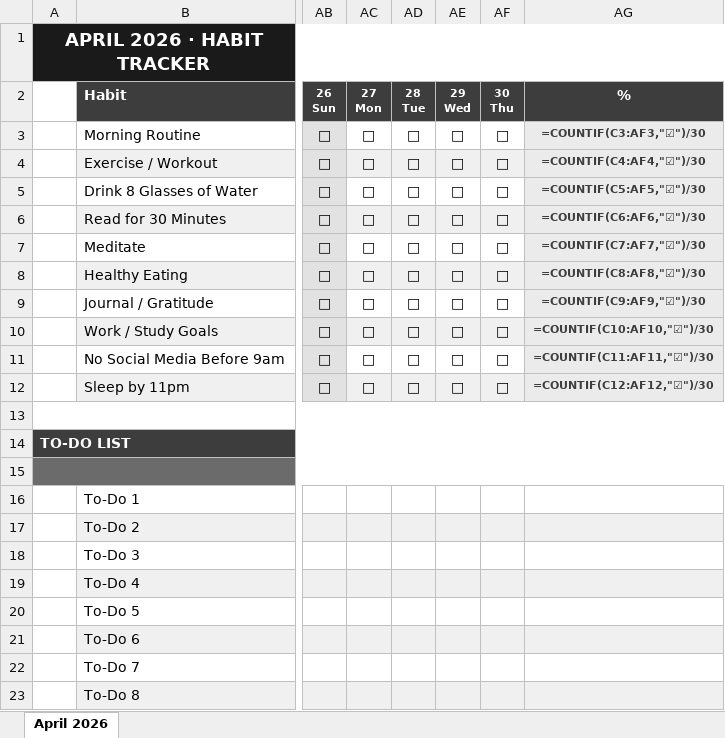
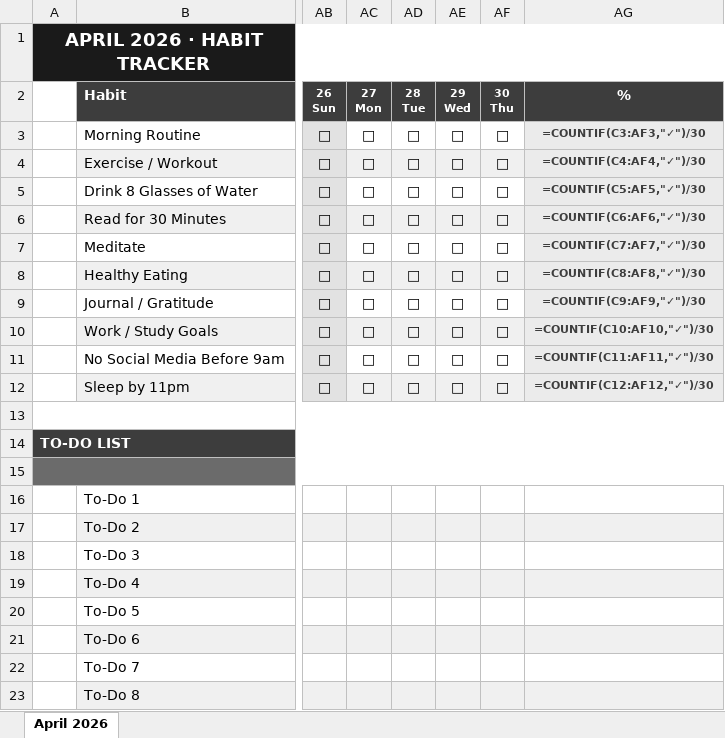
Before and after one commit to zacmoore47/Testing, an Excel workbook: Habit_Tracker_April_2026.xlsx, sheet April 2026, drawn as a sheet; only a part is shown, gaps mark what is left out; values as stored, in another font and other column widths than the file's, no borders; formulas are shown in place of their values; the diff names each change by its address in the sheet, - before the commit and + after, or states it on an @@ line.

```diff
--- a/Habit_Tracker_April_2026.xlsx (sheet April 2026)
+++ b/Habit_Tracker_April_2026.xlsx (sheet April 2026)
-AG3 (%): =COUNTIF(C3:AF3,"☑")/30
+AG3 (%): =COUNTIF(C3:AF3,"✓")/30
-AG4 (%): =COUNTIF(C4:AF4,"☑")/30
+AG4 (%): =COUNTIF(C4:AF4,"✓")/30
-AG5 (%): =COUNTIF(C5:AF5,"☑")/30
+AG5 (%): =COUNTIF(C5:AF5,"✓")/30
-AG6 (%): =COUNTIF(C6:AF6,"☑")/30
+AG6 (%): =COUNTIF(C6:AF6,"✓")/30
-AG7 (%): =COUNTIF(C7:AF7,"☑")/30
+AG7 (%): =COUNTIF(C7:AF7,"✓")/30
-AG8 (%): =COUNTIF(C8:AF8,"☑")/30
+AG8 (%): =COUNTIF(C8:AF8,"✓")/30
-AG9 (%): =COUNTIF(C9:AF9,"☑")/30
+AG9 (%): =COUNTIF(C9:AF9,"✓")/30
-AG10 (%): =COUNTIF(C10:AF10,"☑")/30
+AG10 (%): =COUNTIF(C10:AF10,"✓")/30
-AG11 (%): =COUNTIF(C11:AF11,"☑")/30
+AG11 (%): =COUNTIF(C11:AF11,"✓")/30
-AG12 (%): =COUNTIF(C12:AF12,"☑")/30
+AG12 (%): =COUNTIF(C12:AF12,"✓")/30
```
Also changed, not shown: 1 other file.
